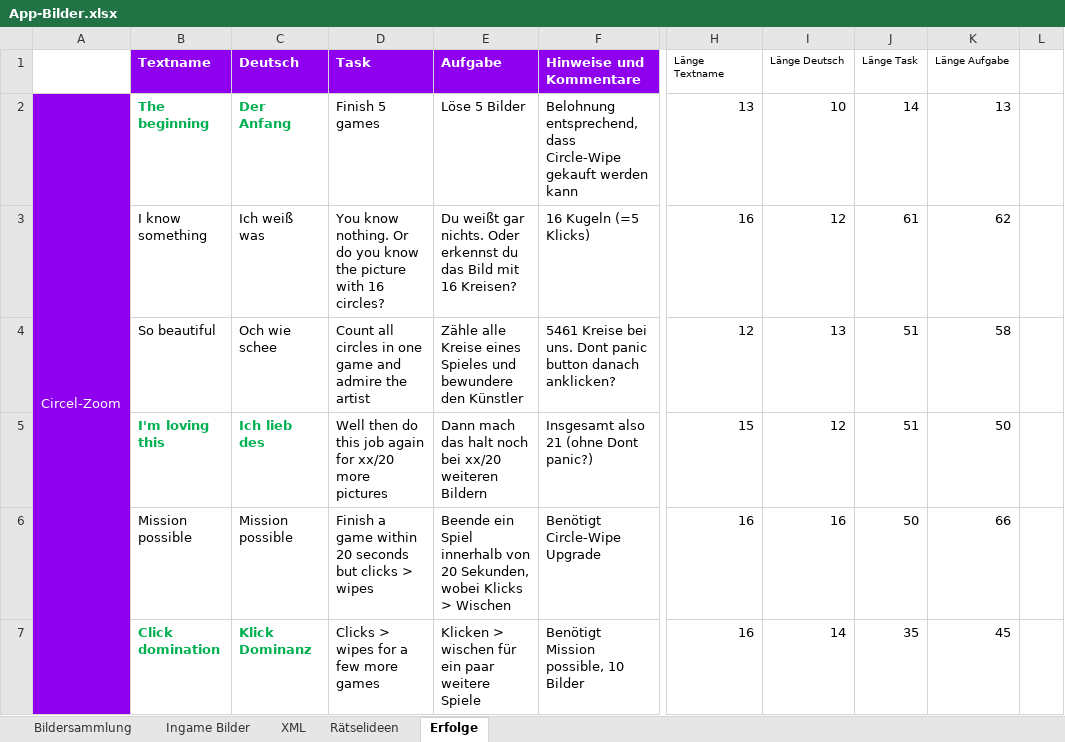
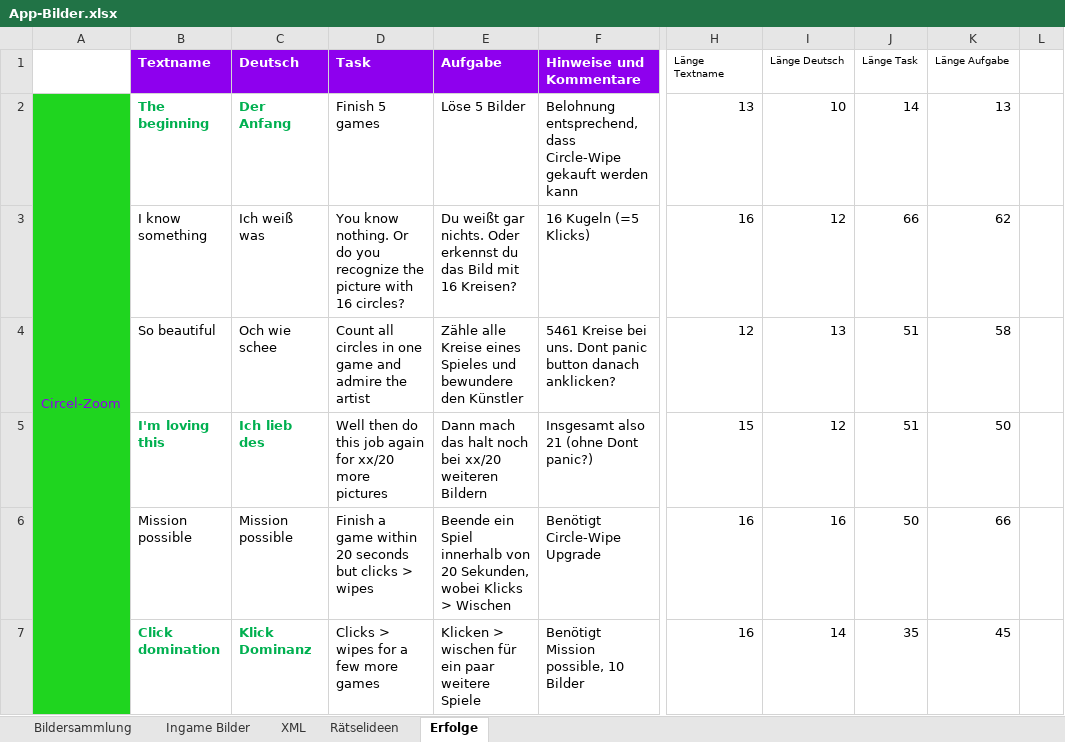
Before and after one commit to DanDits/WhatsThat, an Excel workbook: app/App-Bilder.xlsx, sheet Erfolge, drawn as a sheet; only a part is shown, gaps mark what is left out; values as stored, in another font and other column widths than the file's, no borders; conditional formats not drawn; the diff covers the shown part only; the diff names each change by its address in the sheet, - before the commit and + after, or states it on an @@ line.

```diff
--- a/app/App-Bilder.xlsx (sheet Erfolge)
+++ b/app/App-Bilder.xlsx (sheet Erfolge)
-A2:A7 fill: #8E00EE
+A2:A7 fill: #1FD51F
-A2 text colour: #FFFFFF
+A2 text colour: #8E00EE
-D3 (Task): …do you know the picture…
+D3 (Task): …do you recognize the picture…
-J3 (Länge Task): 61
+J3 (Länge Task): 66
```
Also changed, not shown: 12 added rows, 1 removed row, 20 edited cells, cell formats and merged cells elsewhere in this sheet, formulas that keep their value, 8 other files.
